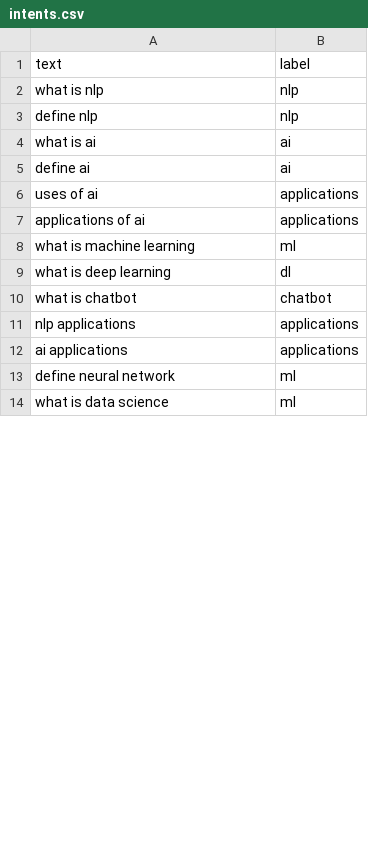
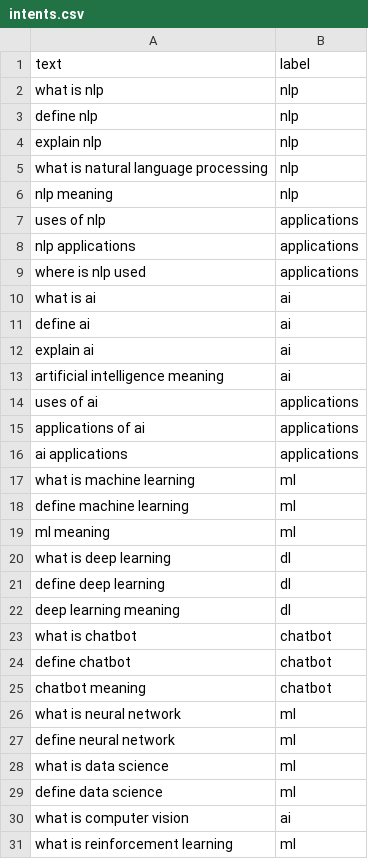
Before and after one commit to MokshBuddhadev/nlp-chatbot-emotion-system, a CSV file: data/intents.csv, drawn as a sheet; only a part is shown; the diff covers the shown part only.

Commit message:
Final version - NLP Chatbot with Emotion Detection, ML models, Streamlit UI, dataset, evaluation graphs

```diff
--- a/data/intents.csv
+++ b/data/intents.csv
@@ -3,12 +3,29 @@ what is nlp,nlp
 define nlp,nlp
+explain nlp,nlp
+what is natural language processing,nlp
+nlp meaning,nlp
+uses of nlp,applications
+nlp applications,applications
+where is nlp used,applications
 what is ai,ai
 define ai,ai
+explain ai,ai
+artificial intelligence meaning,ai
 uses of ai,applications
 applications of ai,applications
+ai applications,applications
 what is machine learning,ml
+define machine learning,ml
+ml meaning,ml
 what is deep learning,dl
+define deep learning,dl
+deep learning meaning,dl
 what is chatbot,chatbot
-nlp applications,applications
-ai applications,applications
+define chatbot,chatbot
+chatbot meaning,chatbot
+what is neural network,ml
 define neural network,ml
 what is data science,ml
+define data science,ml
+what is computer vision,ai
+what is reinforcement learning,ml
```
Also changed, not shown: 13 added rows, 1 removed row and 1 edited cell elsewhere in this file, data/emotions.csv, 11 other files.
